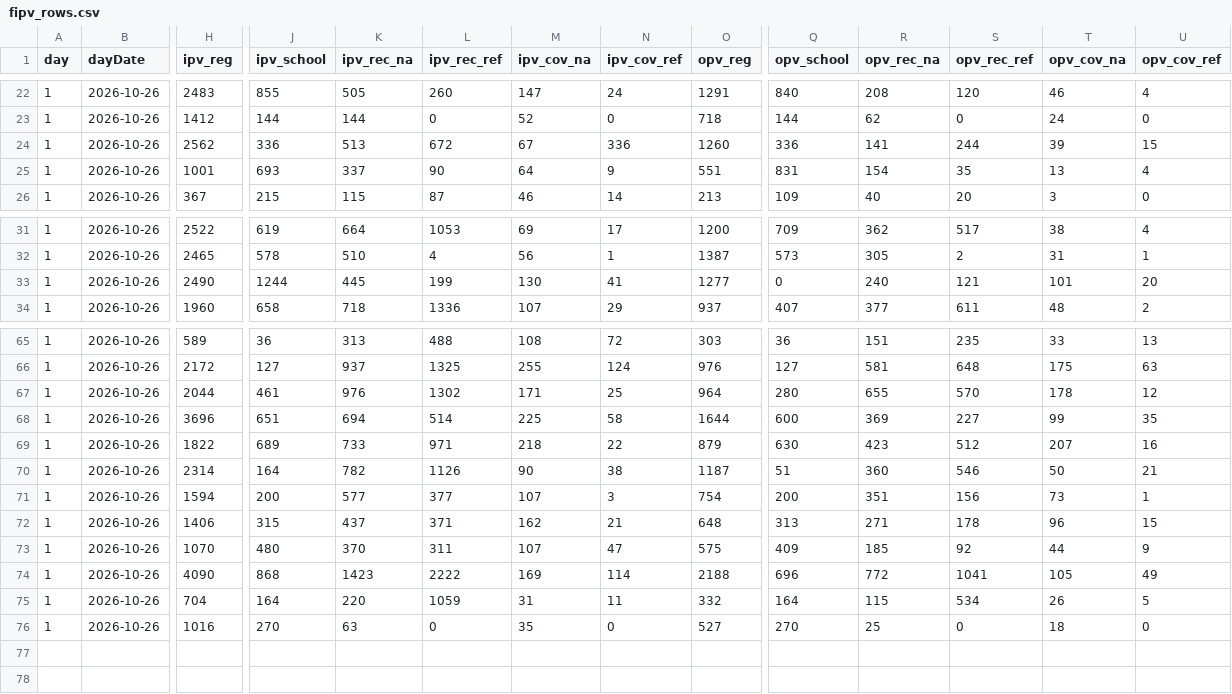
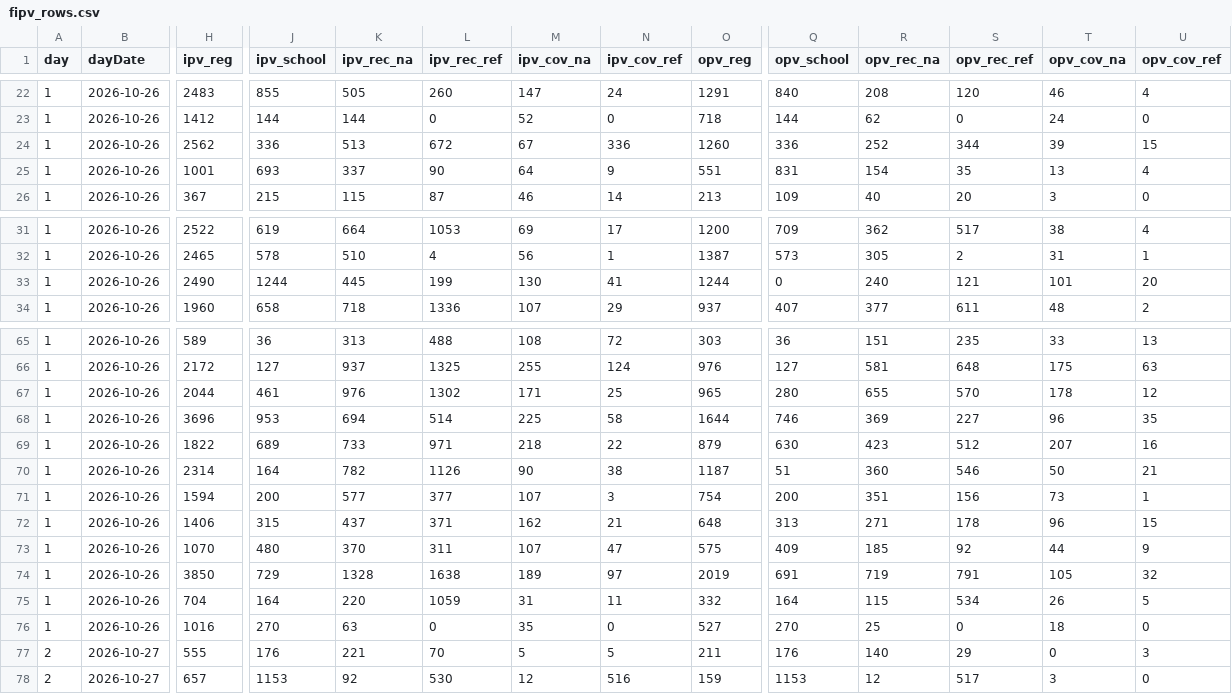
Before and after one commit to Shahsa444/peshawar-polio-monitor, a CSV file: data/fipv_rows.csv, drawn as a sheet; only a part is shown, gaps mark what is left out; rows hold the shown columns only; the diff names each change by its address in the sheet, - before the commit and + after, or states it on an @@ line.

Commit message:
Data update Tue 10/27/2026 16:00:02.39

```diff
--- a/data/fipv_rows.csv
+++ b/data/fipv_rows.csv
-R24 (opv_rec_na): 141
+R24 (opv_rec_na): 252
-S24 (opv_rec_ref): 244
+S24 (opv_rec_ref): 344
-O33 (opv_reg): 1277
+O33 (opv_reg): 1244
-O67 (opv_reg): 964
+O67 (opv_reg): 965
-J68 (ipv_school): 651
+J68 (ipv_school): 953
-Q68 (opv_school): 600
+Q68 (opv_school): 746
-T68 (opv_cov_na): 99
+T68 (opv_cov_na): 96
-H74 (ipv_reg): 4090
+H74 (ipv_reg): 3850
-J74 (ipv_school): 868
+J74 (ipv_school): 729
-K74 (ipv_rec_na): 1423
+K74 (ipv_rec_na): 1328
-L74 (ipv_rec_ref): 2222
+L74 (ipv_rec_ref): 1638
-M74 (ipv_cov_na): 169
+M74 (ipv_cov_na): 189
-N74 (ipv_cov_ref): 114
+N74 (ipv_cov_ref): 97
-O74 (opv_reg): 2188
+O74 (opv_reg): 2019
-Q74 (opv_school): 696
+Q74 (opv_school): 691
-R74 (opv_rec_na): 772
+R74 (opv_rec_na): 719
-S74 (opv_rec_ref): 1041
+S74 (opv_rec_ref): 791
-U74 (opv_cov_ref): 49
+U74 (opv_cov_ref): 32
+row 77: 2 | 2026-10-27 | 555 | 176 | 221 | 70 | 5 | 5 | 211 | 176 | 140 | 29 | 0 | 3
+row 78: 2 | 2026-10-27 | 657 | 1153 | 92 | 530 | 12 | 516 | 159 | 1153 | 12 | 517 | 3 | 0
```
Also changed, not shown: 1 other file.
